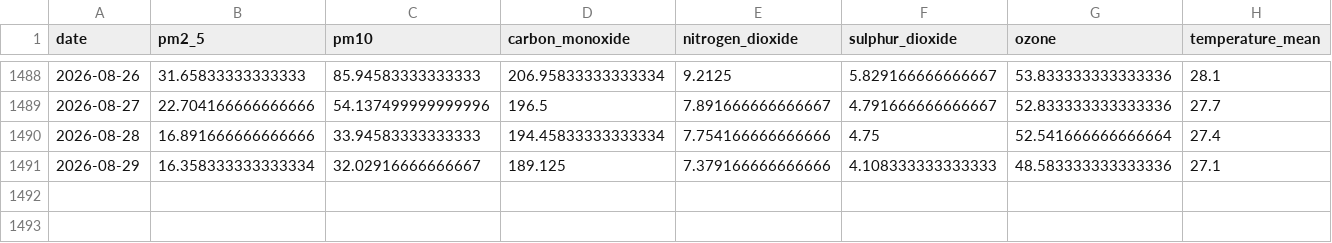
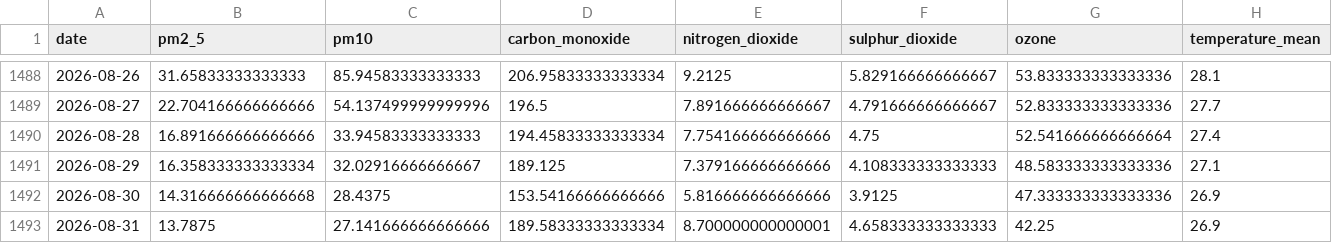
Before and after one commit to kashfi2312192/karachi-aqi-predictor, a CSV file: data/processed/karachi_daily_aqi_openmeteo.csv, drawn as a sheet; only a part is shown, gaps mark what is left out; rows hold the shown columns only; the diff names each change by its address in the sheet, - before the commit and + after, or states it on an @@ line.

```diff
--- a/data/processed/karachi_daily_aqi_openmeteo.csv
+++ b/data/processed/karachi_daily_aqi_openmeteo.csv
+row 1492: 2026-08-30 | 14.316666666666668 | 28.4375 | 153.54166666666666 | 5.816666666666666 | 3.9125 | 47.333333333333336 | 26.9
+row 1493: 2026-08-31 | 13.7875 | 27.141666666666666 | 189.58333333333334 | 8.700000000000001 | 4.658333333333333 | 42.25 | 26.9
```
Also changed, not shown: 1 other file.
